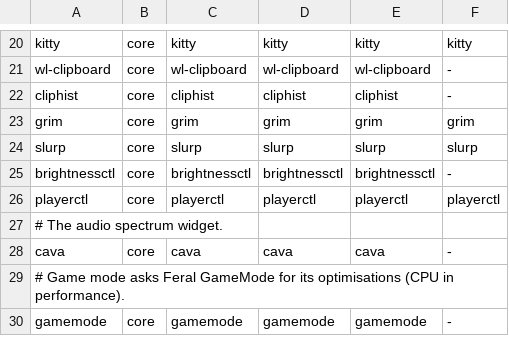
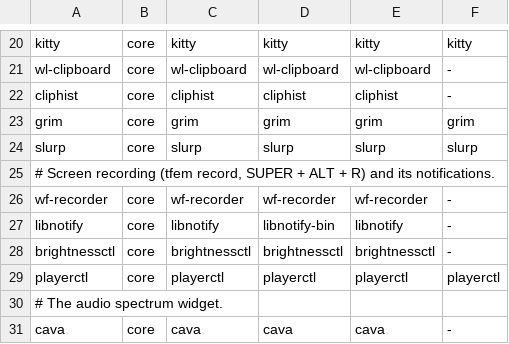
Before and after one commit to tfem1/dotfiles, a TSV file: install/packages.tsv, drawn as a sheet; only a part is shown, gaps mark what is left out; the shorter side is filled out with more unchanged rows; the diff names each change by its address in the sheet, - before the commit and + after, or states it on an @@ line.

```diff
--- a/install/packages.tsv
+++ b/install/packages.tsv
+row 25: # Screen recording (tfem record, SUPER + ALT + R) and its notifications.
+row 26: wf-recorder | core | wf-recorder | wf-recorder | wf-recorder | -
+row 27: libnotify | core | libnotify | libnotify-bin | libnotify | -
```
Also changed, not shown: 15 other files.
